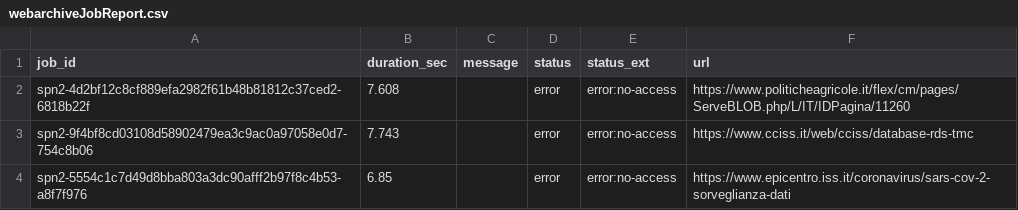
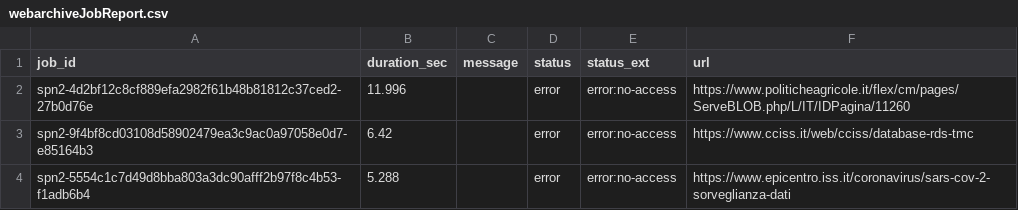
Before and after one commit to aborruso/archivioDatiPubbliciPreziosi, a CSV file: docs/webarchive/webarchiveJobReport.csv, drawn as a sheet.

```diff
--- a/docs/webarchive/webarchiveJobReport.csv
+++ b/docs/webarchive/webarchiveJobReport.csv
@@ -1,4 +1,4 @@
 job_id,duration_sec,message,status,status_ext,url
-spn2-4d2bf12c8cf889efa2982f61b48b81812c37ced2-6818b22f,7.608,,error,error:no-access,https://www.politicheagricole.it/flex/cm/pages/ServeBLOB.php/L/IT/IDPagina/11260
-spn2-9f4bf8cd03108d58902479ea3c9ac0a97058e0d7-754c8b06,7.743,,error,error:no-access,https://www.cciss.it/web/cciss/database-rds-tmc
-spn2-5554c1c7d49d8bba803a3dc90afff2b97f8c4b53-a8f7f976,6.85,,error,error:no-access,https://www.epicentro.iss.it/coronavirus/sars-cov-2-sorveglianza-dati
+spn2-4d2bf12c8cf889efa2982f61b48b81812c37ced2-27b0d76e,11.996,,error,error:no-access,https://www.politicheagricole.it/flex/cm/pages/ServeBLOB.php/L/IT/IDPagina/11260
+spn2-9f4bf8cd03108d58902479ea3c9ac0a97058e0d7-e85164b3,6.42,,error,error:no-access,https://www.cciss.it/web/cciss/database-rds-tmc
+spn2-5554c1c7d49d8bba803a3dc90afff2b97f8c4b53-f1adb6b4,5.288,,error,error:no-access,https://www.epicentro.iss.it/coronavirus/sars-cov-2-sorveglianza-dati
```
Also changed, not shown: docs/webarchive/webarchiveLatest.tsv.
